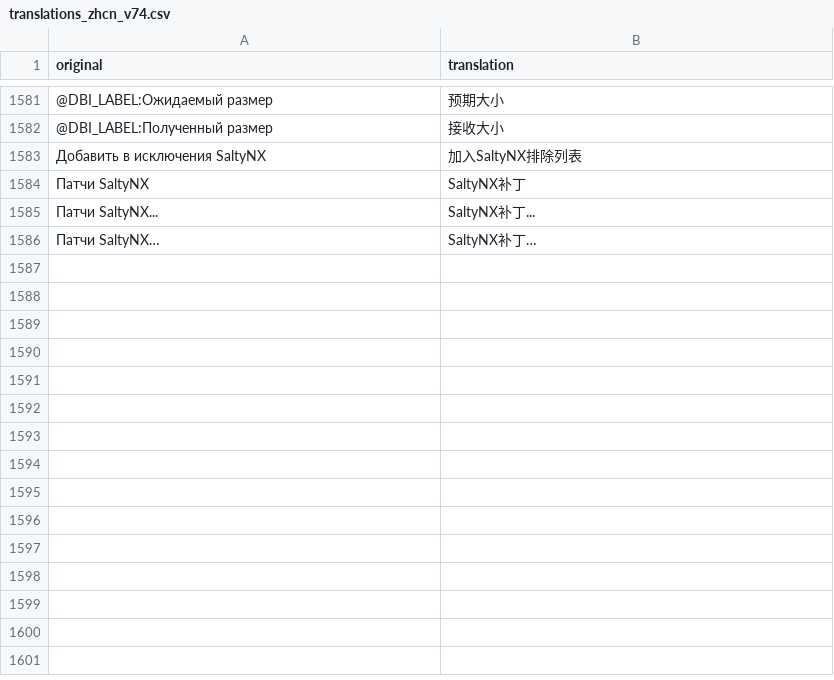
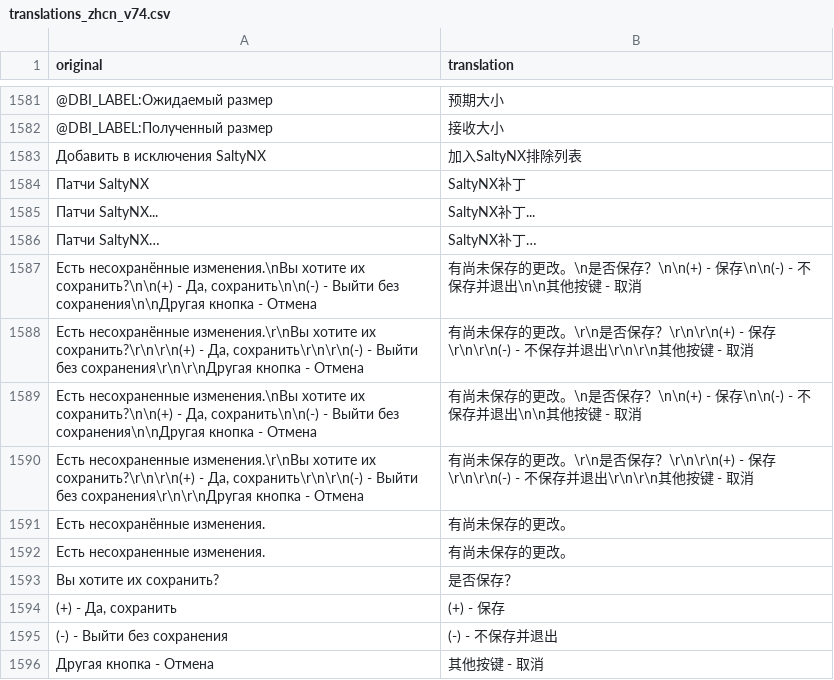
Before and after one commit to Eiffel2018/DBI-multilanguage, a CSV file: mtp-native-v7.4/translations_zhcn_v74.csv, drawn as a sheet; only a part is shown, gaps mark what is left out; the diff names each change by its address in the sheet, - before the commit and + after, or states it on an @@ line.

```diff
--- a/mtp-native-v7.4/translations_zhcn_v74.csv
+++ b/mtp-native-v7.4/translations_zhcn_v74.csv
+row 1587: Есть несохранённые изменения.\nВы хотите их сохранить?\n\n(+) - Да, сохранить\n\n(-) - Выйти без сохранения\n\nДругая кнопка - Отмена | 有尚未保存的更改。\n是否保存？\n\n(+) - 保存\n\n(-) - 不保存并退出\n\n其他按键 - 取消
+row 1588: Есть несохранённые изменения.\r\nВы хотите их сохранить?\r\n\r\n(+) - Да, сохранить\r\n\r\n(-) - Выйти без сохранения\r\n\r\nДругая кнопка - Отмена | 有尚未保存的更改。\r\n是否保存？\r\n\r\n(+) - 保存\r\n\r\n(-) - 不保存并退出\r\n\r\n其他按键 - 取消
+row 1589: Есть несохраненные изменения.\nВы хотите их сохранить?\n\n(+) - Да, сохранить\n\n(-) - Выйти без сохранения\n\nДругая кнопка - Отмена | 有尚未保存的更改。\n是否保存？\n\n(+) - 保存\n\n(-) - 不保存并退出\n\n其他按键 - 取消
+row 1590: Есть несохраненные изменения.\r\nВы хотите их сохранить?\r\n\r\n(+) - Да, сохранить\r\n\r\n(-) - Выйти без сохранения\r\n\r\nДругая кнопка - Отмена | 有尚未保存的更改。\r\n是否保存？\r\n\r\n(+) - 保存\r\n\r\n(-) - 不保存并退出\r\n\r\n其他按键 - 取消
+row 1591: Есть несохранённые изменения. | 有尚未保存的更改。
+row 1592: Есть несохраненные изменения. | 有尚未保存的更改。
+row 1593: Вы хотите их сохранить? | 是否保存？
+row 1594: (+) - Да, сохранить | (+) - 保存
+row 1595: (-) - Выйти без сохранения | (-) - 不保存并退出
+row 1596: Другая кнопка - Отмена | 其他按键 - 取消
```
Also changed, not shown: mtp-native-v7.4/translations_en_v74.csv, mtp-native-v7.4/translations_es_v74.csv, 19 other files.
